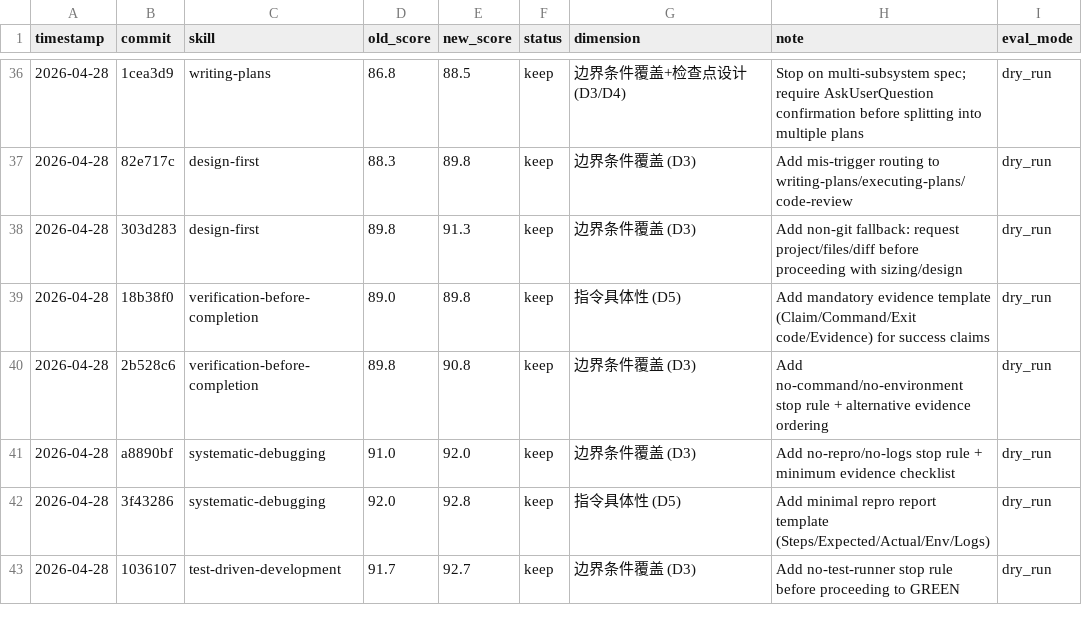
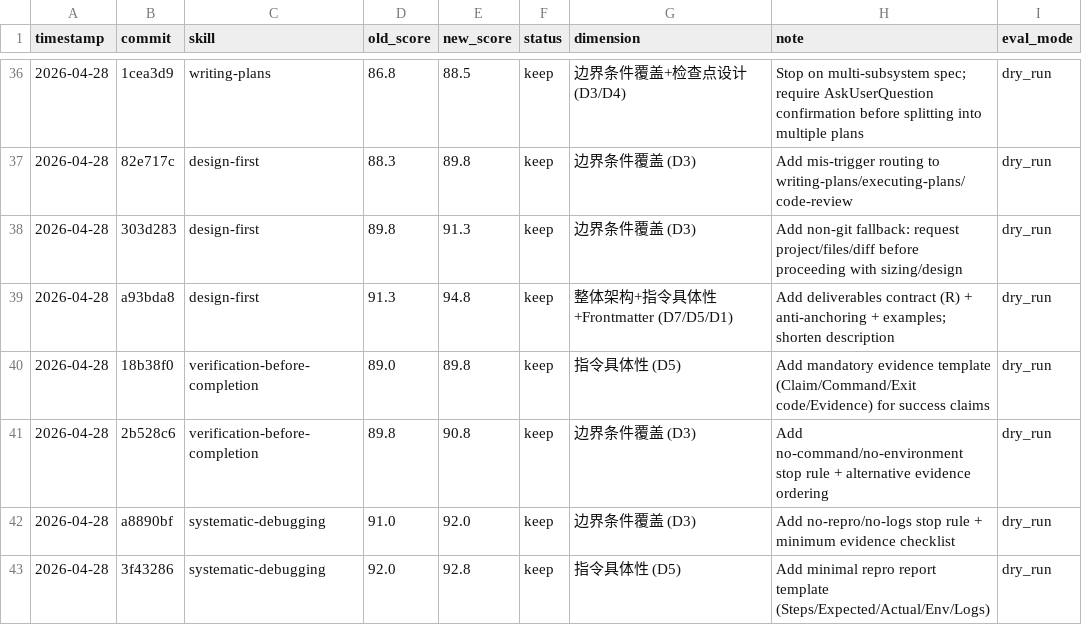
Before and after one commit to zzpwestlife/learn-claude-code, a TSV file: .claude/skills/darwin-skill/results.tsv, drawn as a sheet; only a part is shown, gaps mark what is left out; the shorter side is filled out with more unchanged rows; the diff names each change by its address in the sheet, - before the commit and + after, or states it on an @@ line.

Commit message:
docs: add design-first round3 eval and update results.tsv

```diff
--- a/.claude/skills/darwin-skill/results.tsv
+++ b/.claude/skills/darwin-skill/results.tsv
+row 39: 2026-04-28 | a93bda8 | design-first | 91.3 | 94.8 | keep | 整体架构+指令具体性+Frontmatter (D7/D5/D1) | Add deliverables contract (R) + anti-anchoring + examples; shorten description | dry_run
```
Also changed, not shown: 1 other file.
